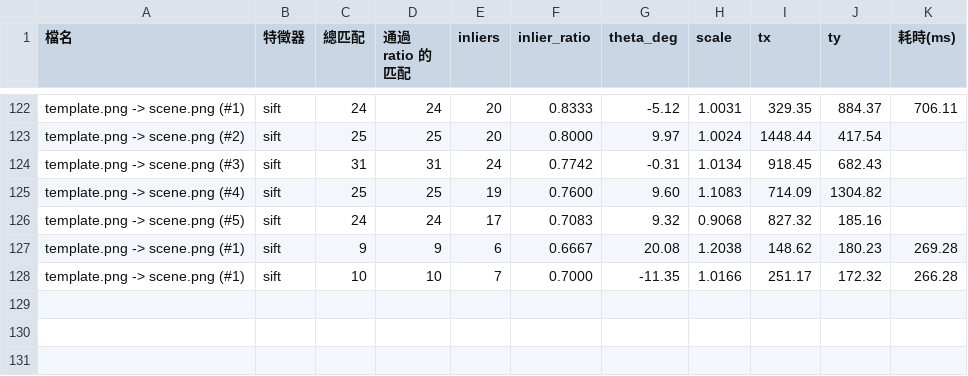
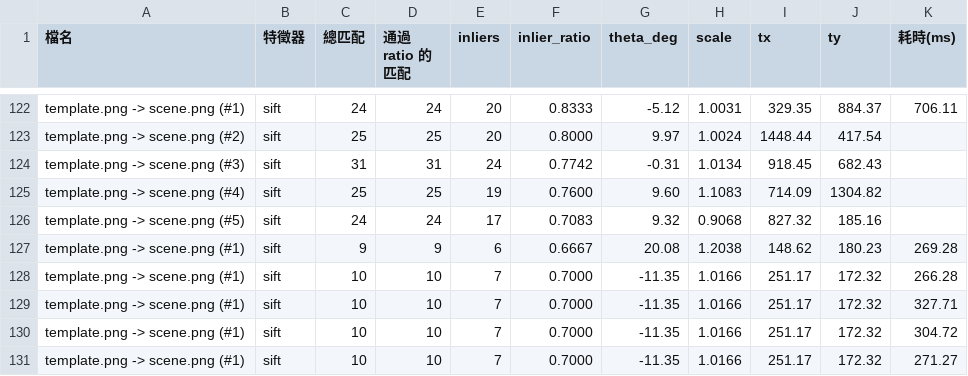
Before and after one commit to terrykugainner-cyber/SharpMatch, a CSV file: examples/summary.csv, drawn as a sheet; only a part is shown, gaps mark what is left out; the diff names each change by its address in the sheet, - before the commit and + after, or states it on an @@ line.

```diff
--- a/examples/summary.csv
+++ b/examples/summary.csv
+row 129: template.png -> scene.png (#1) | sift | 10 | 10 | 7 | 0.7000 | -11.35 | 1.0166 | 251.17 | 172.32 | 327.71
+row 130: template.png -> scene.png (#1) | sift | 10 | 10 | 7 | 0.7000 | -11.35 | 1.0166 | 251.17 | 172.32 | 304.72
+row 131: template.png -> scene.png (#1) | sift | 10 | 10 | 7 | 0.7000 | -11.35 | 1.0166 | 251.17 | 172.32 | 271.27
```
Also changed, not shown: 30 other files.
